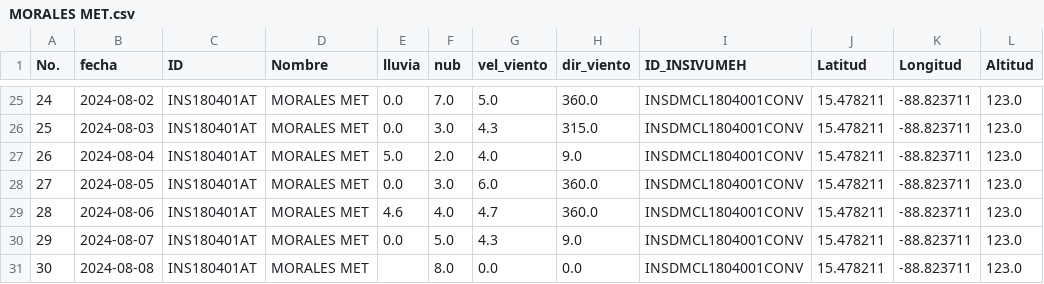
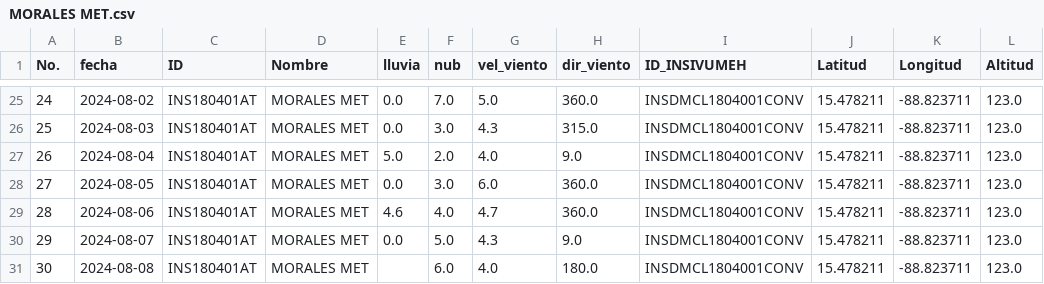
Before and after one commit to Climatologia-INSIVUMEH/monthly_data_by_station_csv, a CSV file: outputcsv/MORALES MET.csv, drawn as a sheet; only a part is shown, gaps mark what is left out.

```diff
--- a/outputcsv/MORALES MET.csv
+++ b/outputcsv/MORALES MET.csv
@@ -30,2 +30,2 @@ No.,fecha,ID,Nombre,lluvia,nub,vel_viento,dir_viento,ID_INSIVUMEH,Latitud,Longit
 29,2024-08-07,INS180401AT,MORALES MET,0.0,5.0,4.3,9.0,INSDMCL1804001CONV,15.478211,-88.823711,123.0
-30,2024-08-08,INS180401AT,MORALES MET,,8.0,0.0,0.0,INSDMCL1804001CONV,15.478211,-88.823711,123.0
+30,2024-08-08,INS180401AT,MORALES MET,,6.0,4.0,180.0,INSDMCL1804001CONV,15.478211,-88.823711,123.0
```
Also changed, not shown: outputcsv/CAMOTAN.csv, outputcsv/PUERTO BARRIOS PHC.csv, 56 other files.
